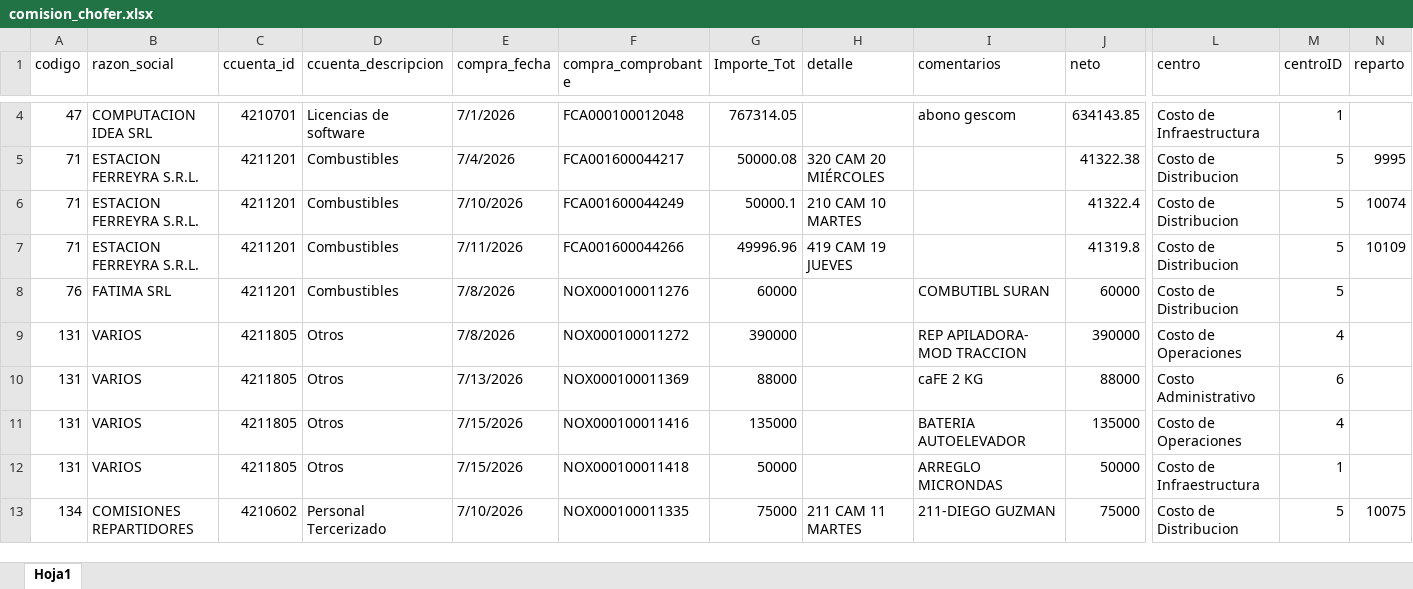
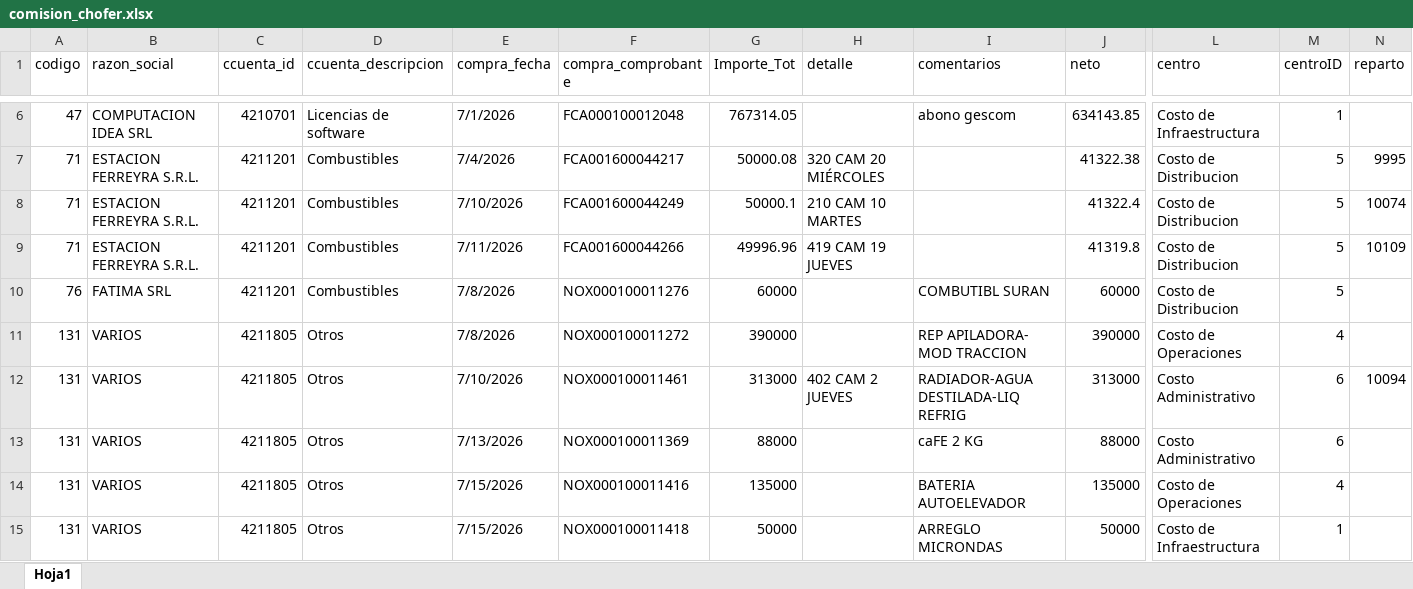
Before and after one commit to Nodus-app/sistema-operativo-nodus, an Excel workbook: data/comision_chofer.xlsx, sheet Hoja1, drawn as a sheet; only a part is shown, gaps mark what is left out; the shorter side is filled out with more unchanged rows; values as stored, in another font and other column widths than the file's, no cell formats; rows hold the shown columns only; the diff covers the shown part only; the diff names each change by its address in the sheet, - before the commit and + after, or states it on an @@ line.

```diff
--- a/data/comision_chofer.xlsx (sheet Hoja1)
+++ b/data/comision_chofer.xlsx (sheet Hoja1)
+row 12: 131 | VARIOS | 4211805 | Otros | 7/10/2026 | NOX000100011461 | 313000 | 402 CAM 2 JUEVES | RADIADOR-AGUA DESTILADA-LIQ REFRIG | 313000 | Costo Administrativo | 6 | 10094
```
Also changed, not shown: 46 added rows elsewhere in this sheet, cell formats, data/Registro_de_Rechazos.xlsx, data/cartones.xlsx, 1 other file.
